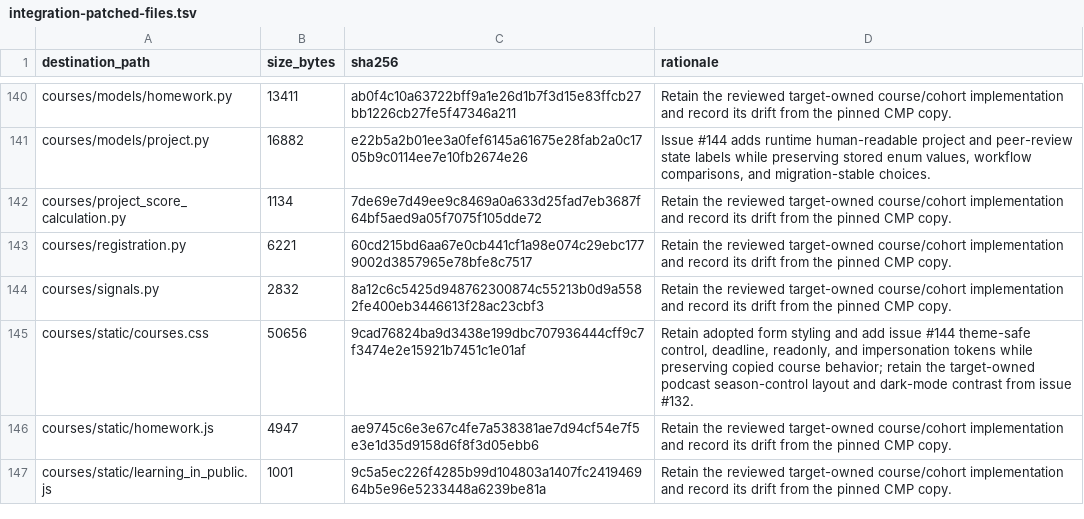
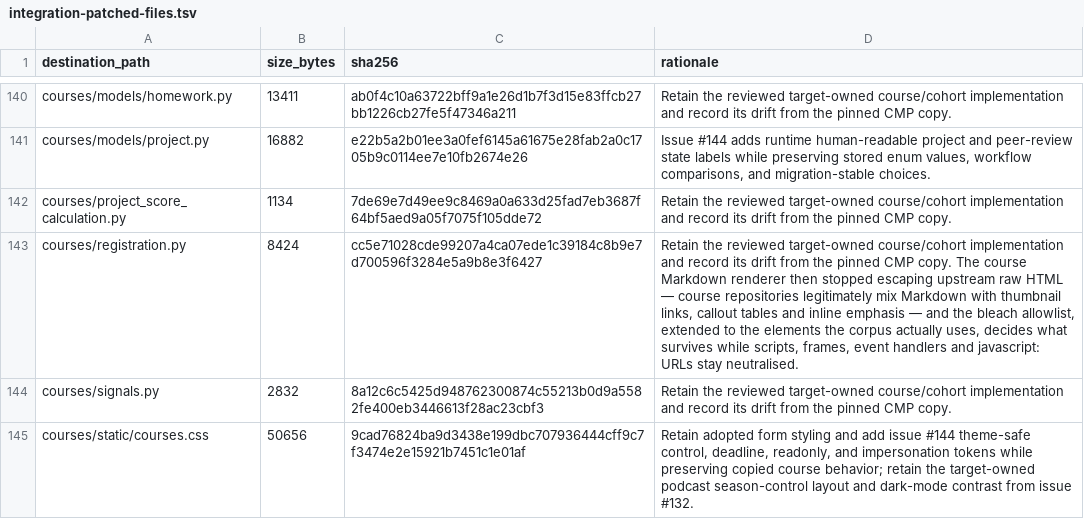
Before and after one commit to DataTalksClub/website, a TSV file: _docs/adoption/course-platform/integration-patched-files.tsv, drawn as a sheet; only a part is shown, gaps mark what is left out; the shorter side is filled out with more unchanged rows.

Commit message:
Repair the branch's formatting and adoption-ledger drift
Two committed defects made the branch red on its own gates.

`review_import/workflow.py` carried a hand-wrapped return that ruff format
does not produce; the single-expression form is what the formatter emits and
the behaviour is identical.

The raw-HTML allowlist change rewrote `courses/registration.py` without
updating its row in the course-platform integration patch ledger, so the
adoption test compared the file against a stale size and digest. The row now
records what the file is and why it drifted; every other row is untouched.

```diff
--- a/_docs/adoption/course-platform/integration-patched-files.tsv
+++ b/_docs/adoption/course-platform/integration-patched-files.tsv
@@ -142,3 +142,3 @@ courses/models/project.py	16882	e22b5a2b01ee3a0fef6145a61675e28fab2a0c1705b9c011
 courses/project_score_calculation.py	1134	7de69e7d49ee9c8469a0a633d25fad7eb3687f64bf5aed9a05f7075f105dde72	Retain the reviewed target-owned course/cohort implementation and record its drift from the pinned CMP copy.
-courses/registration.py	6221	60cd215bd6aa67e0cb441cf1a98e074c29ebc1779002d3857965e78bfe8c7517	Retain the reviewed target-owned course/cohort implementation and record its drift from the pinned CMP copy.
+courses/registration.py	8424	cc5e71028cde99207a4ca07ede1c39184c8b9e7d700596f3284e5a9b8e3f6427	Retain the reviewed target-owned course/cohort implementation and record its drift from the pinned CMP copy.  The course Markdown renderer then stopped escaping upstream raw HTML — course repositories legitimately mix Markdown with thumbnail links, callout tables and inline emphasis — and the bleach allowlist, extended to the elements the corpus actually uses, decides what survives while scripts, frames, event handlers and javascript: URLs stay neutralised.
 courses/signals.py	2832	8a12c6c5425d948762300874c55213b0d9a5582fe400eb3446613f28ac23cbf3	Retain the reviewed target-owned course/cohort implementation and record its drift from the pinned CMP copy.
```
Also changed, not shown: 1 other file.
